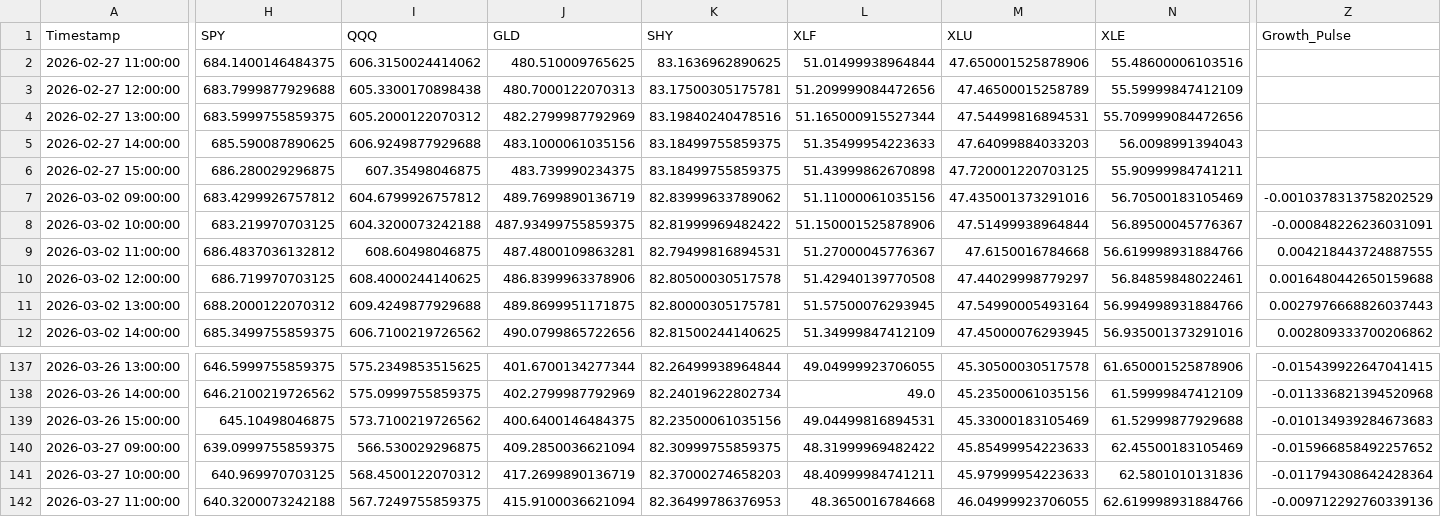
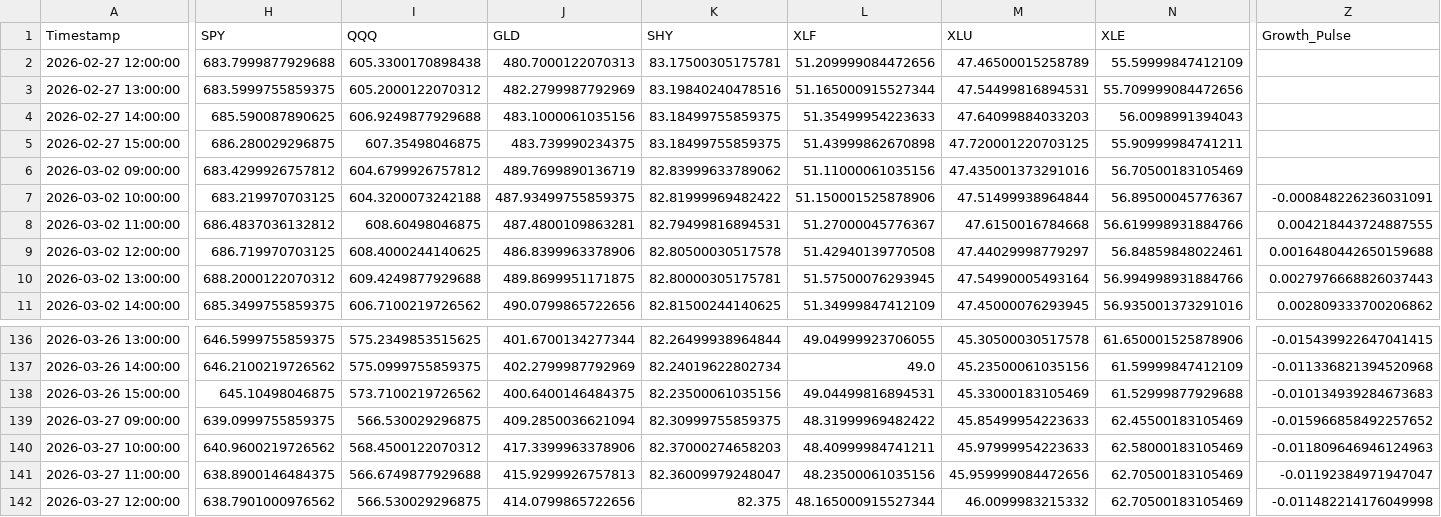
Before and after one commit to Abigail6on/MacroSentinel, a CSV file: data/processed/regime_v2_status.csv, drawn as a sheet; only a part is shown, gaps mark what is left out; removed rows and columns are numbered as before the commit, all else as after; rows hold the shown columns only; the diff covers the shown part only; the diff names each change by its address in the sheet, - before the commit and + after, or states it on an @@ line.

```diff
--- a/data/processed/regime_v2_status.csv
+++ b/data/processed/regime_v2_status.csv
-row 2: 2026-02-27 11:00:00 | 684.1400146484375 | 606.3150024414062 | 480.510009765625 | 83.1636962890625 | 51.01499938964844 | 47.650001525878906 | 55.48600006103516
-Z6 (Growth_Pulse): -0.0010378313758202529
+Z6 (Growth_Pulse): (empty)
-H140 (SPY): 640.969970703125
+H140 (SPY): 640.9600219726562
-J140 (GLD): 417.2699890136719
+J140 (GLD): 417.3399963378906
-N140 (XLE): 62.5801010131836
+N140 (XLE): 62.58000183105469
-Z140 (Growth_Pulse): -0.011794308642428364
+Z140 (Growth_Pulse): -0.011809646946124963
-H141 (SPY): 640.3200073242188
+H141 (SPY): 638.8900146484375
-I141 (QQQ): 567.7249755859375
+I141 (QQQ): 566.6749877929688
-J141 (GLD): 415.9100036621094
+J141 (GLD): 415.9299926757813
-K141 (SHY): 82.36499786376953
+K141 (SHY): 82.36009979248047
-L141 (XLF): 48.3650016784668
+L141 (XLF): 48.23500061035156
-M141 (XLU): 46.04999923706055
+M141 (XLU): 45.959999084472656
-N141 (XLE): 62.619998931884766
+N141 (XLE): 62.70500183105469
-Z141 (Growth_Pulse): -0.009712292760339136
+Z141 (Growth_Pulse): -0.01192384971947047
+row 142: 2026-03-27 12:00:00 | 638.7901000976562 | 566.530029296875 | 414.0799865722656 | 82.375 | 48.165000915527344 | 46.0099983215332 | 62.70500183105469 | -0.011482214176049998
```
Also changed, not shown: 4 edited cells elsewhere in this file, data/processed/backtest_results.csv, data/processed/live_prices.csv, 6 other files.
